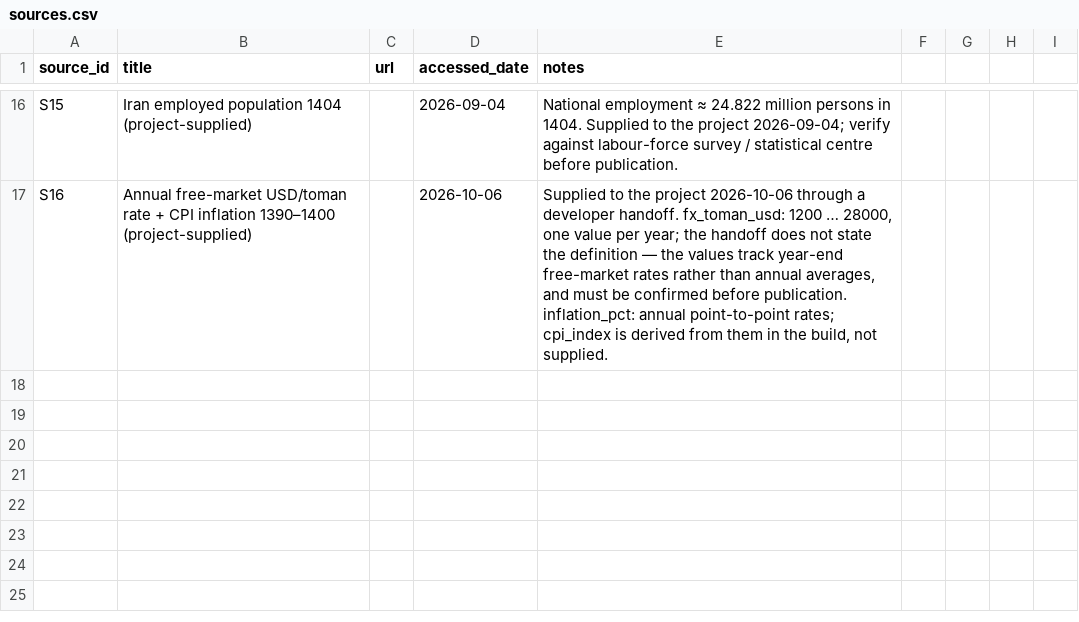
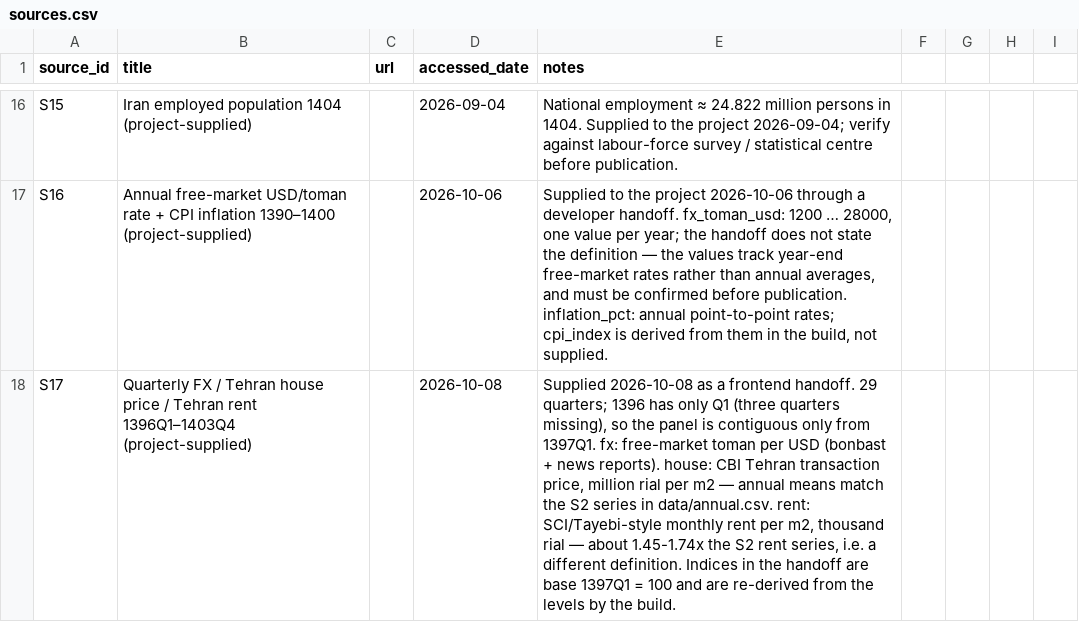
Before and after one commit to hrahmadi/gas-housing, a CSV file: data/sources.csv, drawn as a sheet; only a part is shown, gaps mark what is left out; the diff names each change by its address in the sheet, - before the commit and + after, or states it on an @@ line.

```diff
--- a/data/sources.csv
+++ b/data/sources.csv
+row 18: S17 | Quarterly FX / Tehran house price / Tehran rent 1396Q1–1403Q4 (project-supplied) |  | 2026-10-08 | Supplied 2026-10-08 as a frontend handoff. 29 quarters; 1396 has only Q1 (three quarters missing), so the panel is contiguous only from 1397Q1. fx: free-market toman per USD (bonbast + news reports). house: CBI Tehran transaction price, million rial per m2 — annual means match the S2 series in data/annual.csv. rent: SCI/Tayebi-style monthly rent per m2, thousand rial — about 1.45-1.74x the S2 rent series, i.e. a different definition. Indices in the handoff are base 1397Q1 = 100 and are re-derived from the levels by the build.
```
Also changed, not shown: 9 other files.
